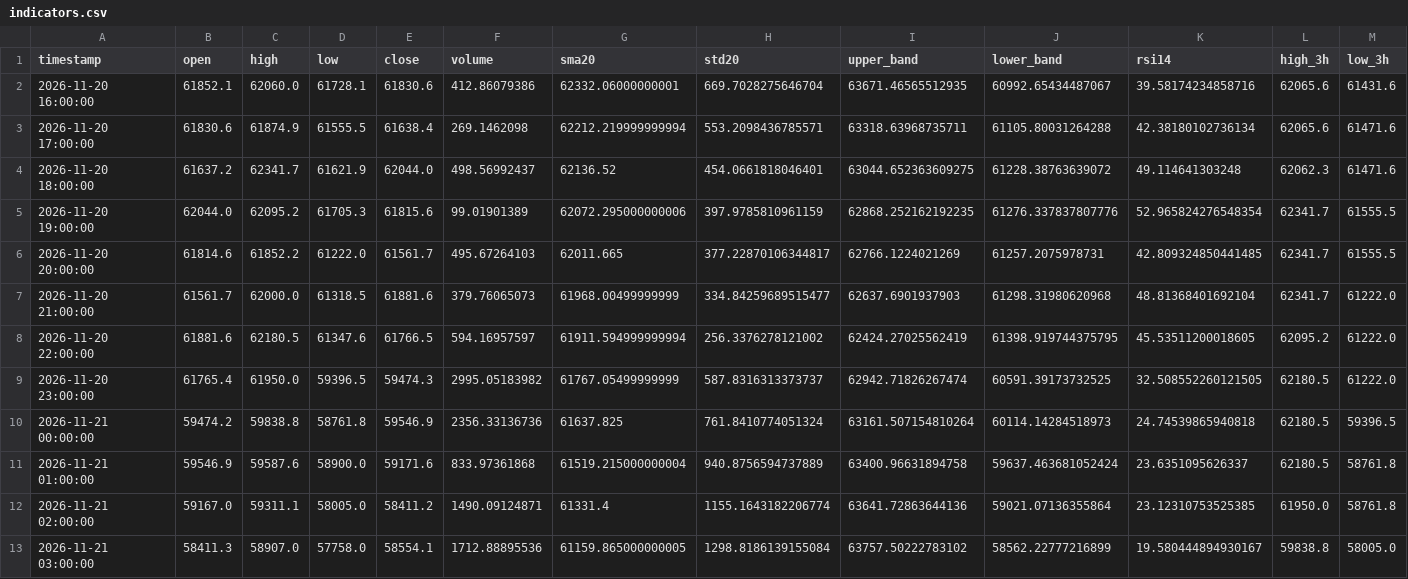
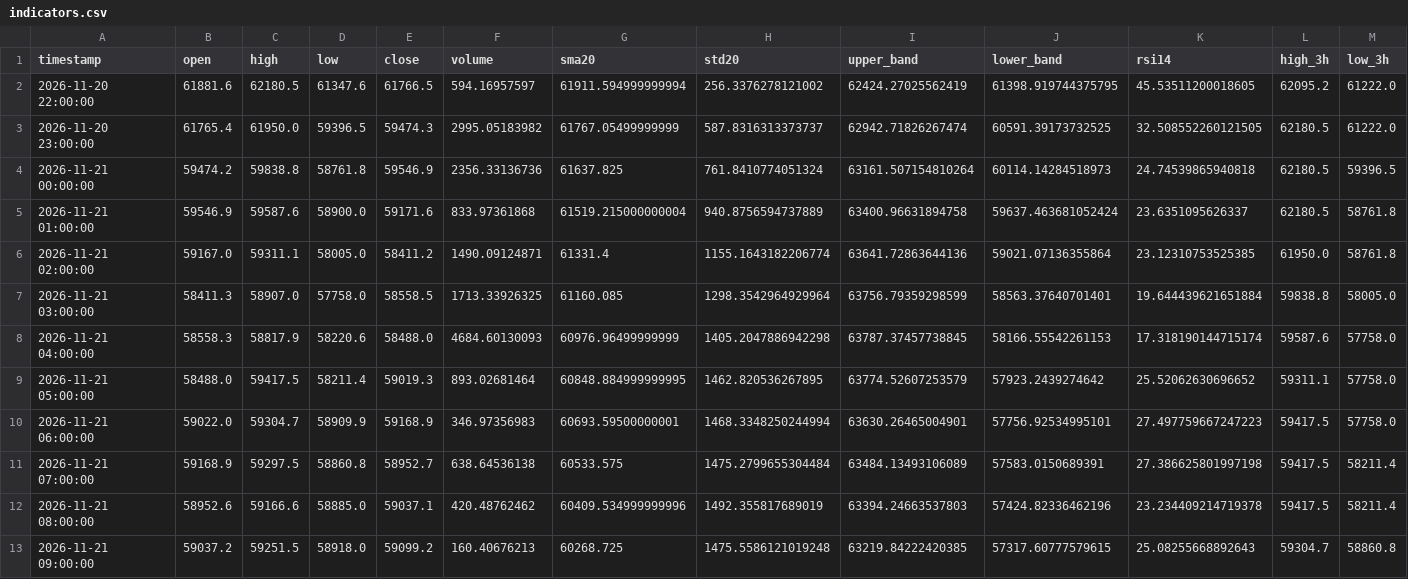
Before and after one commit to cdavocazh/btc-db-v3, a CSV file: backtest_results/indicators.csv, drawn as a sheet; only a part is shown; removed rows and columns are numbered as before the commit, all else as after; rows hold the shown columns only; the diff names each change by its address in the sheet, - before the commit and + after, or states it on an @@ line.

```diff
--- a/backtest_results/indicators.csv
+++ b/backtest_results/indicators.csv
-row 2: 2026-11-20 16:00:00 | 61852.1 | 62060.0 | 61728.1 | 61830.6 | 412.86079386 | 62332.06000000001 | 669.7028275646704 | 63671.46565512935 | 60992.65434487067 | 39.58174234858716 | 62065.6 | 61431.6
-row 3: 2026-11-20 17:00:00 | 61830.6 | 61874.9 | 61555.5 | 61638.4 | 269.1462098 | 62212.219999999994 | 553.2098436785571 | 63318.63968735711 | 61105.80031264288 | 42.38180102736134 | 62065.6 | 61471.6
-row 4: 2026-11-20 18:00:00 | 61637.2 | 62341.7 | 61621.9 | 62044.0 | 498.56992437 | 62136.52 | 454.0661818046401 | 63044.652363609275 | 61228.38763639072 | 49.114641303248 | 62062.3 | 61471.6
-row 5: 2026-11-20 19:00:00 | 62044.0 | 62095.2 | 61705.3 | 61815.6 | 99.01901389 | 62072.295000000006 | 397.9785810961159 | 62868.252162192235 | 61276.337837807776 | 52.965824276548354 | 62341.7 | 61555.5
-row 6: 2026-11-20 20:00:00 | 61814.6 | 61852.2 | 61222.0 | 61561.7 | 495.67264103 | 62011.665 | 377.22870106344817 | 62766.1224021269 | 61257.2075978731 | 42.809324850441485 | 62341.7 | 61555.5
-row 7: 2026-11-20 21:00:00 | 61561.7 | 62000.0 | 61318.5 | 61881.6 | 379.76065073 | 61968.00499999999 | 334.84259689515477 | 62637.6901937903 | 61298.31980620968 | 48.81368401692104 | 62341.7 | 61222.0
-E7 (close): 58554.1
+E7 (close): 58558.5
-F7 (volume): 1712.88895536
+F7 (volume): 1713.33926325
-G7 (sma20): 61159.865000000005
+G7 (sma20): 61160.085
-H7 (std20): 1298.8186139155084
+H7 (std20): 1298.3542964929964
-I7 (upper_band): 63757.50222783102
+I7 (upper_band): 63756.79359298599
-J7 (lower_band): 58562.22777216899
+J7 (lower_band): 58563.37640701401
-K7 (rsi14): 19.580444894930167
+K7 (rsi14): 19.644439621651884
+row 8: 2026-11-21 04:00:00 | 58558.3 | 58817.9 | 58220.6 | 58488.0 | 4684.60130093 | 60976.96499999999 | 1405.2047886942298 | 63787.37457738845 | 58166.55542261153 | 17.318190144715174 | 59587.6 | 57758.0
+row 9: 2026-11-21 05:00:00 | 58488.0 | 59417.5 | 58211.4 | 59019.3 | 893.02681464 | 60848.884999999995 | 1462.820536267895 | 63774.52607253579 | 57923.2439274642 | 25.52062630696652 | 59311.1 | 57758.0
+row 10: 2026-11-21 06:00:00 | 59022.0 | 59304.7 | 58909.9 | 59168.9 | 346.97356983 | 60693.59500000001 | 1468.3348250244994 | 63630.26465004901 | 57756.92534995101 | 27.497759667247223 | 59417.5 | 57758.0
+row 11: 2026-11-21 07:00:00 | 59168.9 | 59297.5 | 58860.8 | 58952.7 | 638.64536138 | 60533.575 | 1475.2799655304484 | 63484.13493106089 | 57583.0150689391 | 27.386625801997198 | 59417.5 | 58211.4
+row 12: 2026-11-21 08:00:00 | 58952.6 | 59166.6 | 58885.0 | 59037.1 | 420.48762462 | 60409.534999999996 | 1492.355817689019 | 63394.24663537803 | 57424.82336462196 | 23.234409214719378 | 59417.5 | 58211.4
+row 13: 2026-11-21 09:00:00 | 59037.2 | 59251.5 | 58918.0 | 59099.2 | 160.40676213 | 60268.725 | 1475.5586121019248 | 63219.84222420385 | 57317.60777579615 | 25.08255668892643 | 59304.7 | 58860.8
```
Also changed, not shown: backtest_results/conditions.csv, 3 other files.
